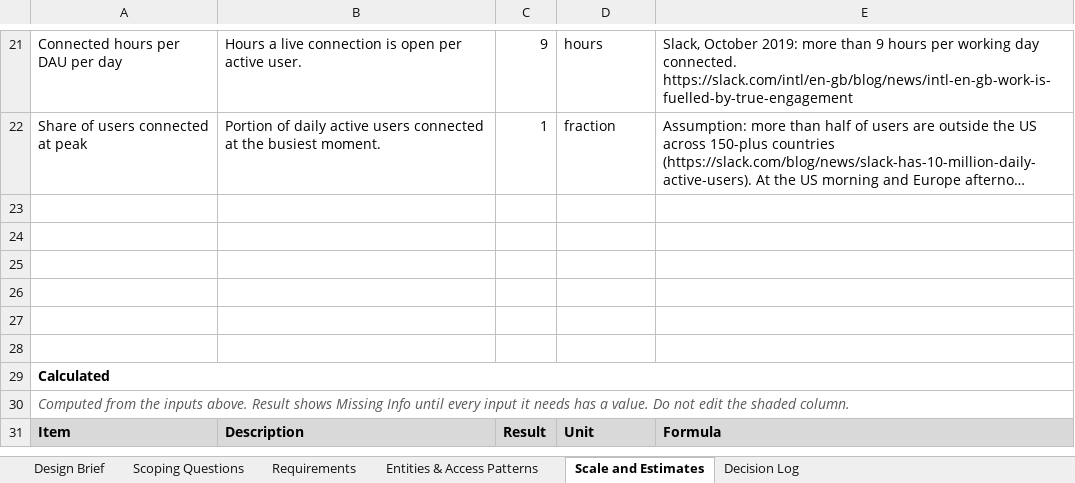
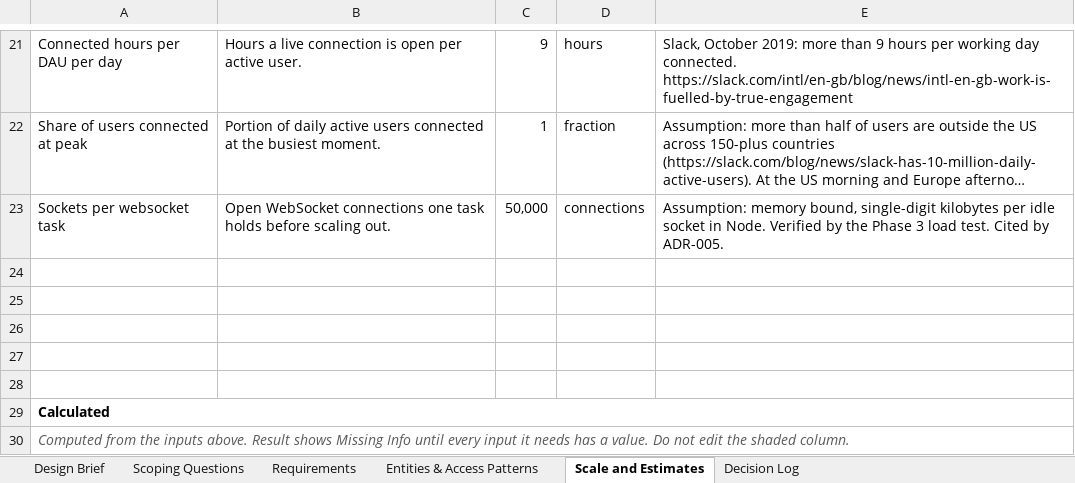
Before and after one commit to fractionalJoe/quack, an Excel workbook: docs/discovery/Design Playbook - Quack.xlsx, sheet Scale and Estimates, drawn as a sheet; only a part is shown, gaps mark what is left out; the shorter side is filled out with more unchanged rows; long unchanged cells end in …; values as stored, in another font and other column widths than the file's, no borders; the diff names each change by its address in the sheet, - before the commit and + after, or states it on an @@ line.

```diff
--- a/docs/discovery/Design Playbook - Quack.xlsx (sheet Scale and Estimates)
+++ b/docs/discovery/Design Playbook - Quack.xlsx (sheet Scale and Estimates)
-row 23: (empty)
+row 23: Sockets per websocket task | Open WebSocket connections one task holds before scaling out. | 50,000 | connections | Assumption: memory bound, single-digit kilobytes per idle socket in Node. Verified by the Phase 3 load test. Cited by ADR-005.
```
Also changed, not shown: sheet Design Brief, sheet Scoping Questions, 5 other files.
